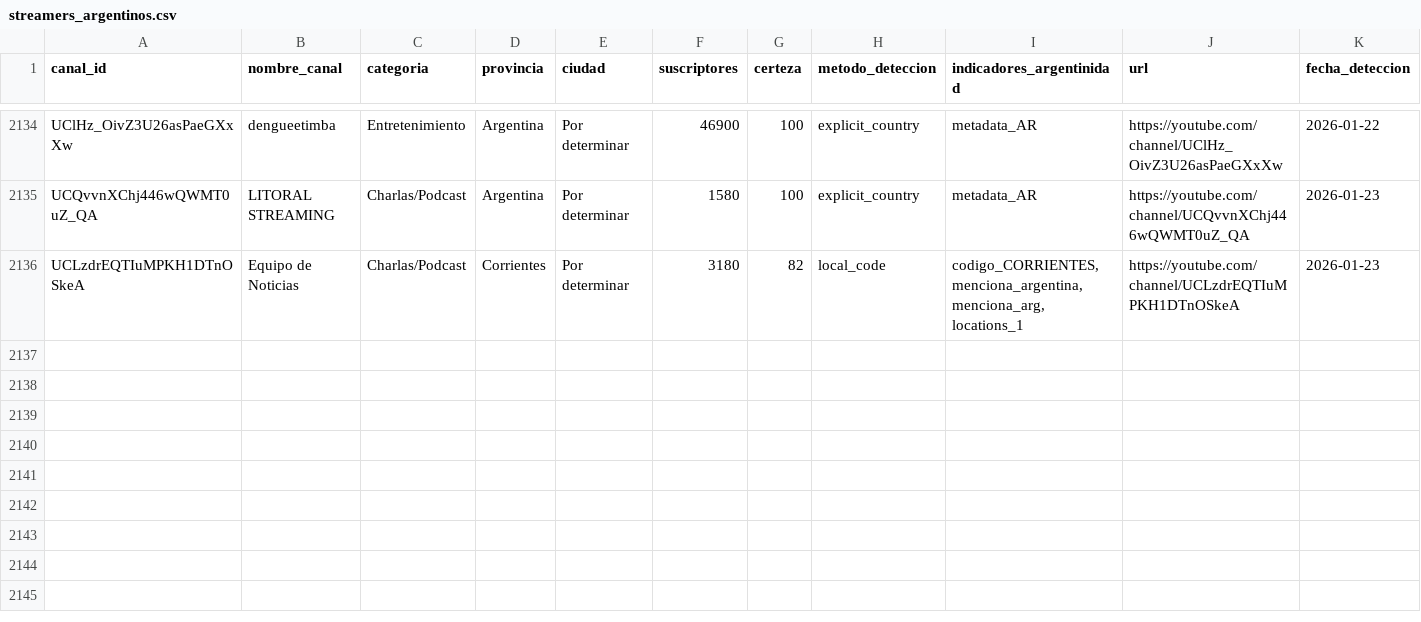
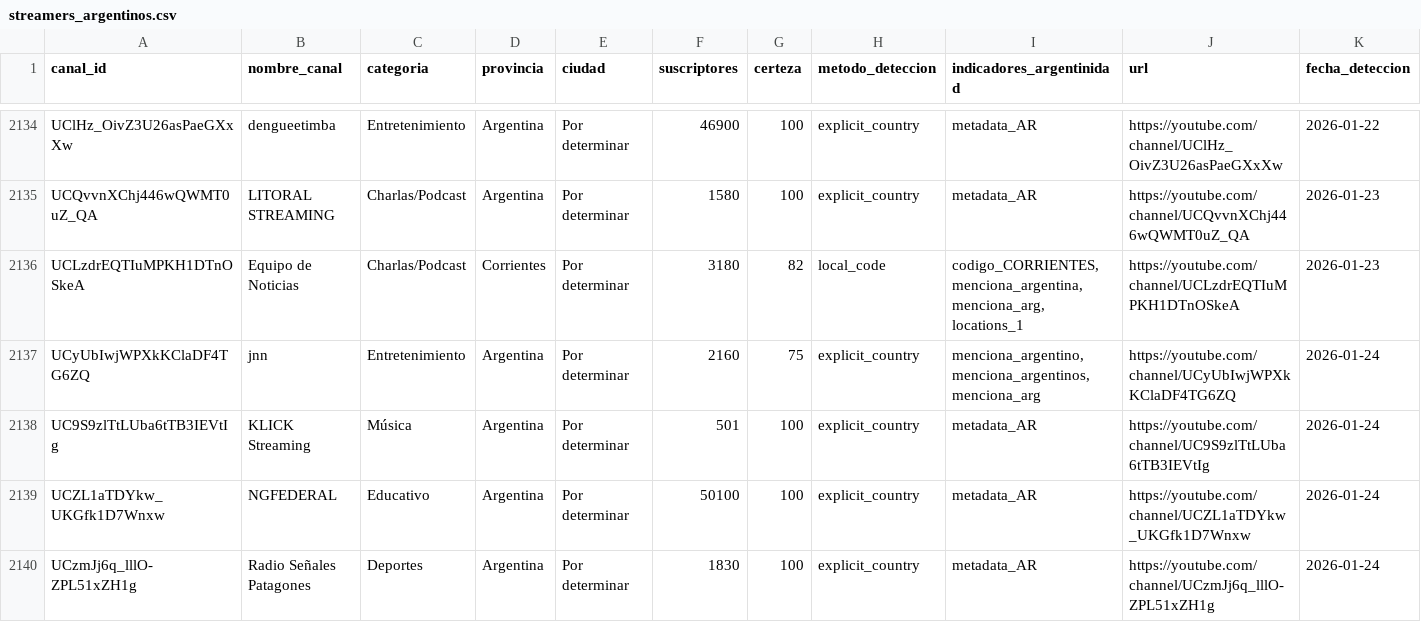
Before and after one commit to PobleteFerreira/cartografia-streaming-argentino-FULL, a CSV file: data/streamers_argentinos.csv, drawn as a sheet; only a part is shown, gaps mark what is left out; rows hold the shown columns only; the diff names each change by its address in the sheet, - before the commit and + after, or states it on an @@ line.

```diff
--- a/data/streamers_argentinos.csv
+++ b/data/streamers_argentinos.csv
+row 2137: UCyUbIwjWPXkKClaDF4TG6ZQ | jnn | Entretenimiento | Argentina | Por determinar | 2160 | 75 | explicit_country | menciona_argentino, menciona_argentinos, menciona_arg | https://youtube.com/channel/UCyUbIwjWPXkKClaDF4TG6ZQ | 2026-01-24
+row 2138: UC9S9zlTtLUba6tTB3IEVtIg | KLICK Streaming | Música | Argentina | Por determinar | 501 | 100 | explicit_country | metadata_AR | https://youtube.com/channel/UC9S9zlTtLUba6tTB3IEVtIg | 2026-01-24
+row 2139: UCZL1aTDYkw_UKGfk1D7Wnxw | NGFEDERAL | Educativo | Argentina | Por determinar | 50100 | 100 | explicit_country | metadata_AR | https://youtube.com/channel/UCZL1aTDYkw_UKGfk1D7Wnxw | 2026-01-24
+row 2140: UCzmJj6q_lllO-ZPL51xZH1g | Radio Señales Patagones | Deportes | Argentina | Por determinar | 1830 | 100 | explicit_country | metadata_AR | https://youtube.com/channel/UCzmJj6q_lllO-ZPL51xZH1g | 2026-01-24
```
